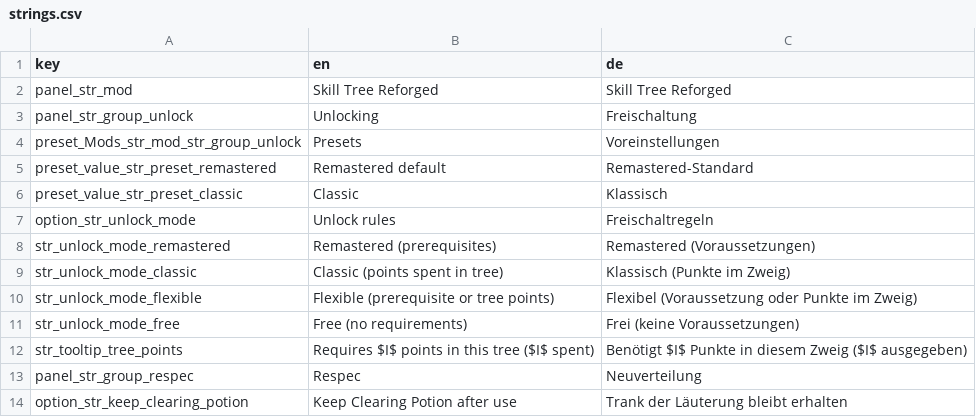
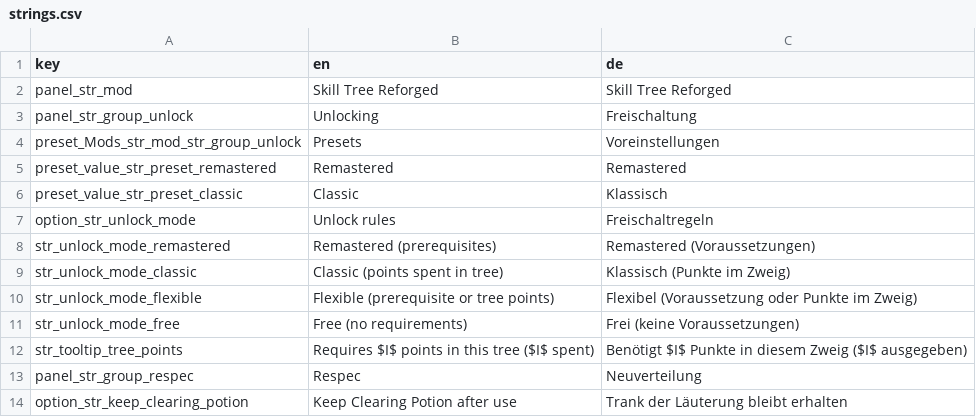
Before and after one commit to invaliduser231/SkillTreeReforged, a CSV file: localization/strings.csv, drawn as a sheet.

Commit message:
Shorten preset names so they fit the menu

```diff
--- a/localization/strings.csv
+++ b/localization/strings.csv
@@ -4,3 +4,3 @@ panel_str_group_unlock;Unlocking;Freischaltung
 preset_Mods_str_mod_str_group_unlock;Presets;Voreinstellungen
-preset_value_str_preset_remastered;Remastered default;Remastered-Standard
+preset_value_str_preset_remastered;Remastered;Remastered
 preset_value_str_preset_classic;Classic;Klassisch
```
